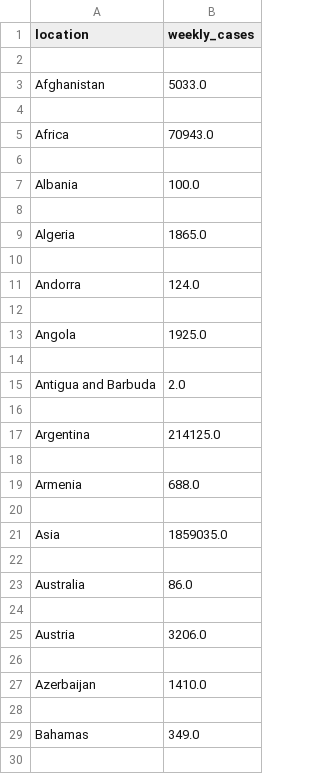
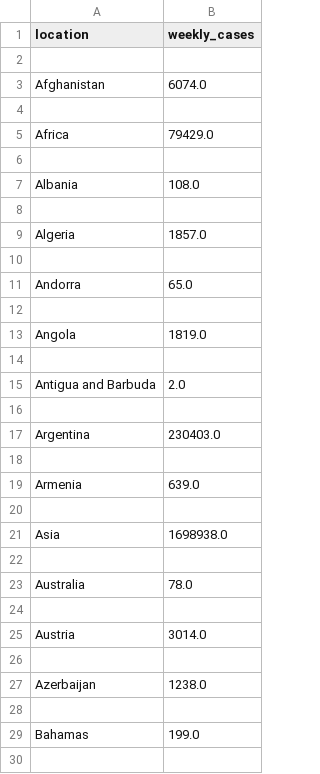
Before and after one commit to joely-nelson/VaccineModelingTool, a CSV file: vaccination_data/weekly-cases.csv, drawn as a sheet; only a part is shown; the diff covers the shown part only.

```diff
--- a/vaccination_data/weekly-cases.csv
+++ b/vaccination_data/weekly-cases.csv
@@ -2,13 +2,13 @@ location,weekly_cases
 
-Afghanistan,5033.0
+Afghanistan,6074.0
 
-Africa,70943.0
+Africa,79429.0
 
-Albania,100.0
+Albania,108.0
 
-Algeria,1865.0
+Algeria,1857.0
 
-Andorra,124.0
+Andorra,65.0
 
-Angola,1925.0
+Angola,1819.0
 
@@ -16,15 +16,15 @@ Antigua and Barbuda,2.0
 
-Argentina,214125.0
+Argentina,230403.0
 
-Armenia,688.0
+Armenia,639.0
 
-Asia,1859035.0
+Asia,1698938.0
 
-Australia,86.0
+Australia,78.0
 
-Austria,3206.0
+Austria,3014.0
 
-Azerbaijan,1410.0
+Azerbaijan,1238.0
 
-Bahamas,349.0
+Bahamas,199.0
 
```
Also changed, not shown: 168 edited cells elsewhere in this file, vaccination_data/owid-covid-latest.csv, vaccination_data/r-values.csv, 10 other files.
